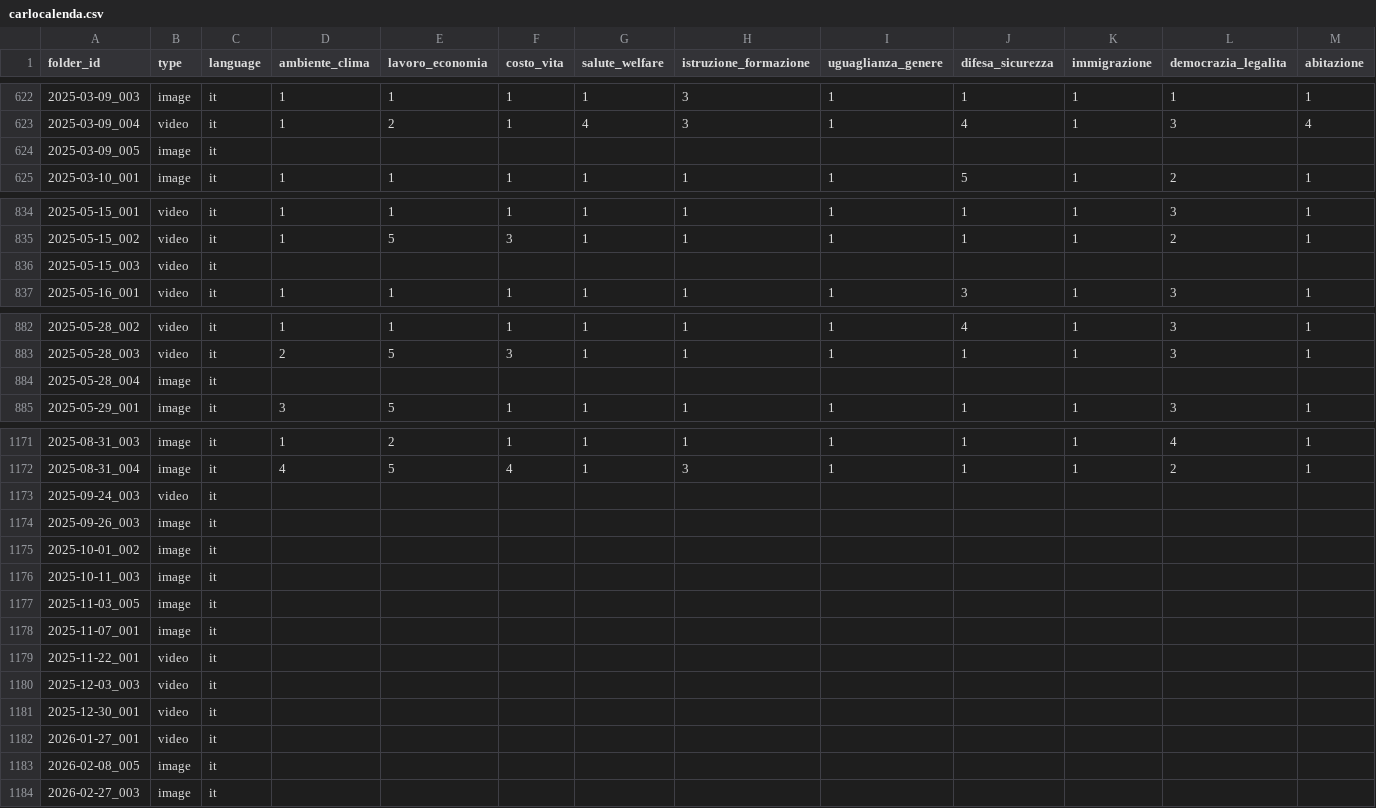
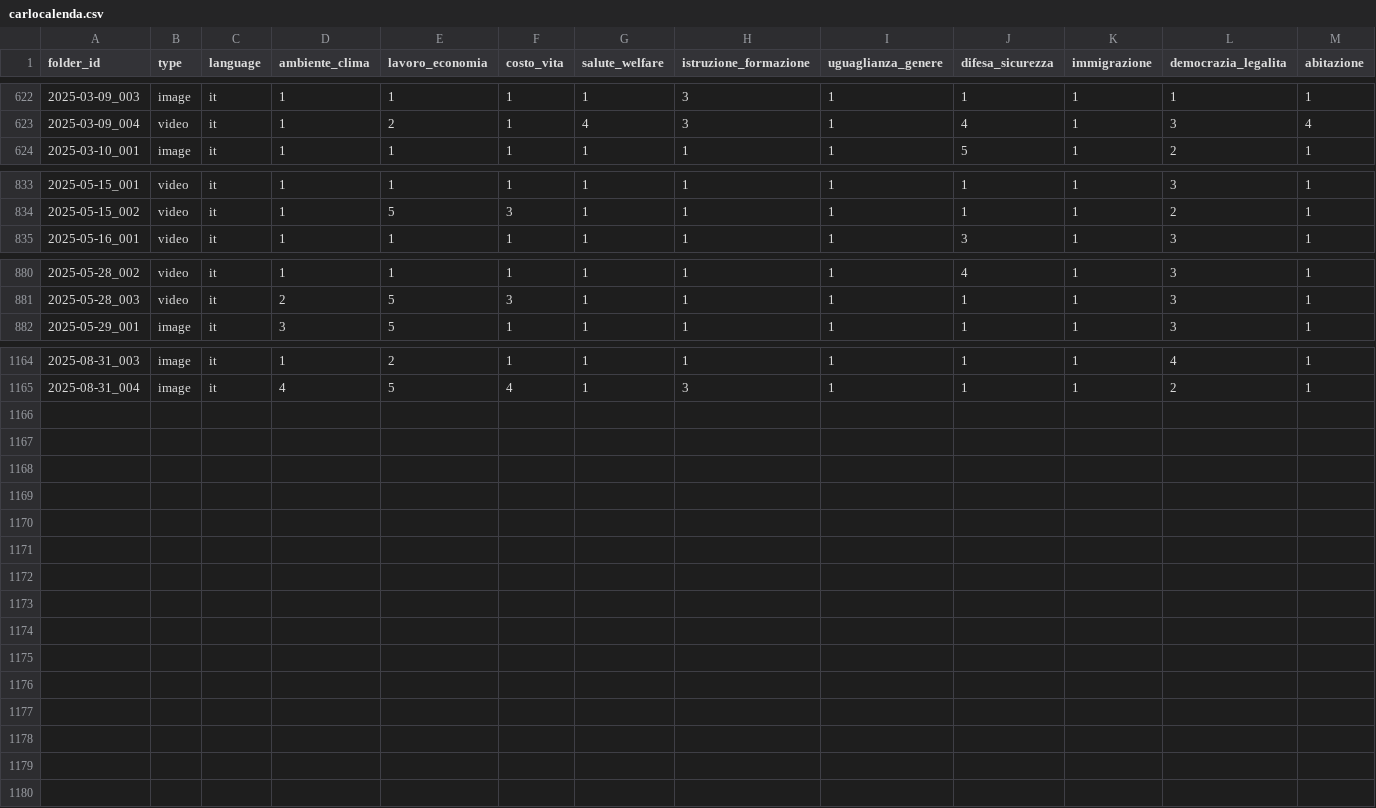
Before and after one commit to Murkrow02/su.data, a CSV file: data/scores/carlocalenda.csv, drawn as a sheet; only a part is shown, gaps mark what is left out; rows hold the shown columns only; the diff covers the shown part only; the diff names each change by its address in the sheet, - before the commit and + after, or states it on an @@ line.

```diff
--- a/data/scores/carlocalenda.csv
+++ b/data/scores/carlocalenda.csv
-row 624: 2025-03-09_005 | image | it
-row 836: 2025-05-15_003 | video | it
-row 884: 2025-05-28_004 | image | it
-row 1173: 2025-09-24_003 | video | it
-row 1174: 2025-09-26_003 | image | it
-row 1175: 2025-10-01_002 | image | it
-row 1176: 2025-10-11_003 | image | it
-row 1177: 2025-11-03_005 | image | it
-row 1178: 2025-11-07_001 | image | it
-row 1179: 2025-11-22_001 | video | it
-row 1180: 2025-12-03_003 | video | it
-row 1181: 2025-12-30_001 | video | it
-row 1182: 2026-01-27_001 | video | it
-row 1183: 2026-02-08_005 | image | it
-row 1184: 2026-02-27_003 | image | it
```
Also changed, not shown: 4 removed rows elsewhere in this file, 1 other file.
